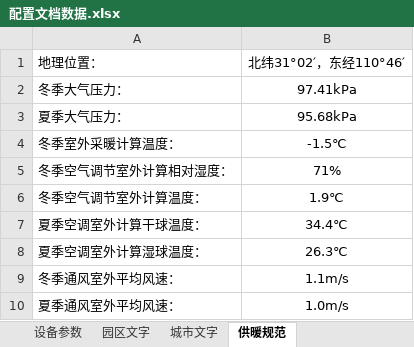
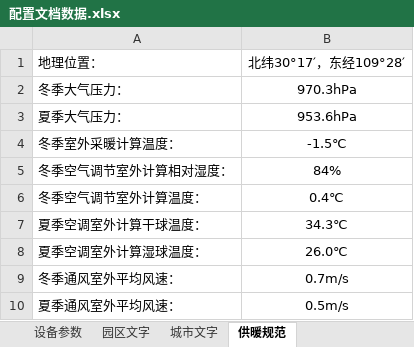
Before and after one commit to QxXy000/cpes_code, an Excel workbook: doc/配置文档数据.xlsx, sheet 供暖规范, drawn as a sheet; values as stored, in another font and other column widths than the file's, no borders; the diff names each change by its address in the sheet, - before the commit and + after, or states it on an @@ line.

```diff
--- a/doc/配置文档数据.xlsx (sheet 供暖规范)
+++ b/doc/配置文档数据.xlsx (sheet 供暖规范)
-B1: 北纬31°02′，东经110°46′
+B1: 北纬30°17′，东经109°28′
-B2: 97.41kPa
+B2: 970.3hPa
-B3: 95.68kPa
+B3: 953.6hPa
-B5: 71%
+B5: 84%
-B6: 1.9℃
+B6: 0.4℃
-B7: 34.4℃
+B7: 34.3℃
-B8: 26.3℃
+B8: 26.0℃
-B9: 1.1m/s
+B9: 0.7m/s
-B10: 1.0m/s
+B10: 0.5m/s
```
Also changed, not shown: sheet 园区文字, sheet 城市文字, 10 other files.
